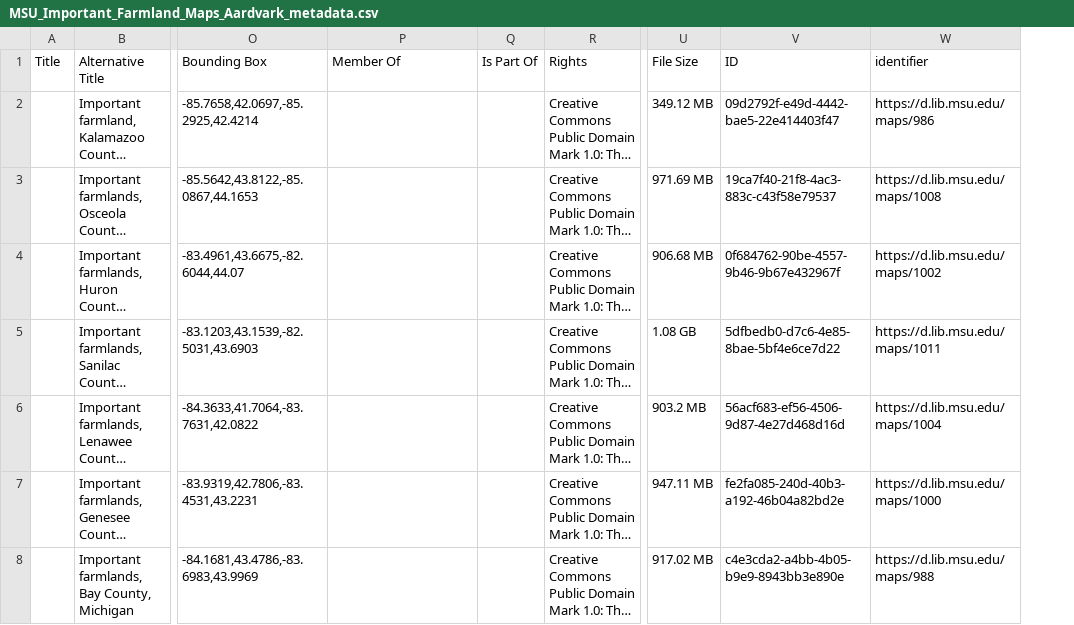
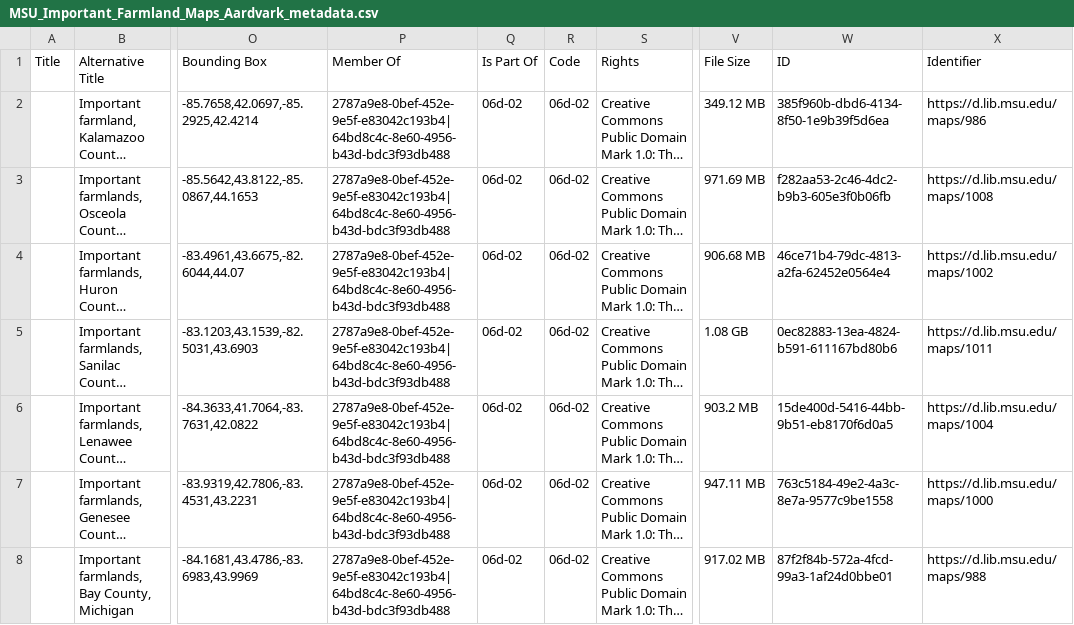
Before and after one commit to geobtaa-archive/parse-xml, a CSV file: MSU_Important_Farmland_Maps/MSU_Important_Farmland_Maps_Aardvark_metadata.csv, drawn as a sheet; only a part is shown, gaps mark what is left out; long unchanged cells end in …; addresses are those after the commit; the diff covers the shown part only; the diff names each change by its address in the sheet, - before the commit and + after, or states it on an @@ line.

Commit message:
updated code/memeberOf/isPartOf

```diff
--- a/MSU_Important_Farmland_Maps/MSU_Important_Farmland_Maps_Aardvark_metadata.csv
+++ b/MSU_Important_Farmland_Maps/MSU_Important_Farmland_Maps_Aardvark_metadata.csv
+column R (Code), rows 2-8: all 06d-02
-X1: identifier
+X1: Identifier
-P2:P8 (Member Of): (empty)
+P2:P8 (Member Of): 2787a9e8-0bef-452e-9e5f-e83042c193b4| 64bd8c4c-8e60-4956-b43d-bdc3f93db488
-Q2:Q8 (Is Part Of): (empty)
+Q2:Q8 (Is Part Of): 06d-02
-W2 (ID): 09d2792f-e49d-4442-bae5-22e414403f47
+W2 (ID): 385f960b-dbd6-4134-8f50-1e9b39f5d6ea
-W3 (ID): 19ca7f40-21f8-4ac3-883c-c43f58e79537
+W3 (ID): f282aa53-2c46-4dc2-b9b3-605e3f0b06fb
-W4 (ID): 0f684762-90be-4557-9b46-9b67e432967f
+W4 (ID): 46ce71b4-79dc-4813-a2fa-62452e0564e4
-W5 (ID): 5dfbedb0-d7c6-4e85-8bae-5bf4e6ce7d22
+W5 (ID): 0ec82883-13ea-4824-b591-611167bd80b6
-W6 (ID): 56acf683-ef56-4506-9d87-4e27d468d16d
+W6 (ID): 15de400d-5416-44bb-9b51-eb8170f6d0a5
-W7 (ID): fe2fa085-240d-40b3-a192-46b04a82bd2e
+W7 (ID): 763c5184-49e2-4a3c-8e7a-9577c9be1558
-W8 (ID): c4e3cda2-a4bb-4b05-b9e9-8943bb3e890e
+W8 (ID): 87f2f84b-572a-4fcd-99a3-1af24d0bbe01
```
Also changed, not shown: 90 edited cells elsewhere in this file, 1 other file.
